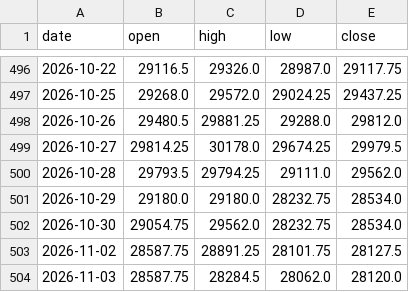
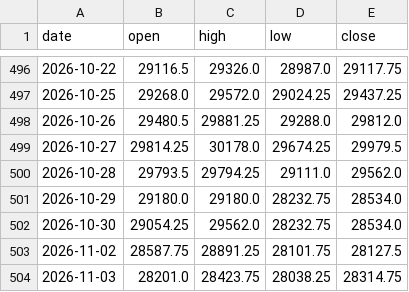
Before and after one commit to Allenvip1/G-F-U-T-2, a CSV file: data/price_nq.csv, drawn as a sheet; only a part is shown, gaps mark what is left out.

```diff
--- a/data/price_nq.csv
+++ b/data/price_nq.csv
@@ -501,4 +501,4 @@ date,open,high,low,close
 2026-10-29,29180.0,29180.0,28232.75,28534.0
-2026-10-30,29054.75,29562.0,28232.75,28534.0
+2026-10-30,29054.25,29562.0,28232.75,28534.0
 2026-11-02,28587.75,28891.25,28101.75,28127.5
-2026-11-03,28587.75,28284.5,28062.0,28120.0
+2026-11-03,28201.0,28423.75,28038.25,28314.75
```
Also changed, not shown: data/price_es.csv, 1 other file.
